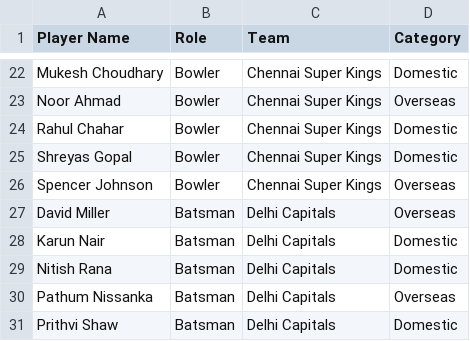
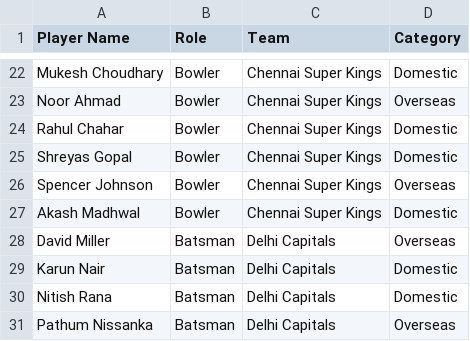
Before and after one commit to rounakdey/AIPL_Fantasy, a CSV file: squads.csv, drawn as a sheet; only a part is shown, gaps mark what is left out; the shorter side is filled out with more unchanged rows.

Commit message:
Top C-VC calculation bug fix, H2H strategy added, Madhwal added to CSK

```diff
--- a/squads.csv
+++ b/squads.csv
@@ -26,2 +26,3 @@ Shreyas Gopal,Bowler,Chennai Super Kings,Domestic
 Spencer Johnson,Bowler,Chennai Super Kings,Overseas
+Akash Madhwal,Bowler,Chennai Super Kings,Domestic
 David Miller,Batsman,Delhi Capitals,Overseas
```
Also changed, not shown: 2 other files.
